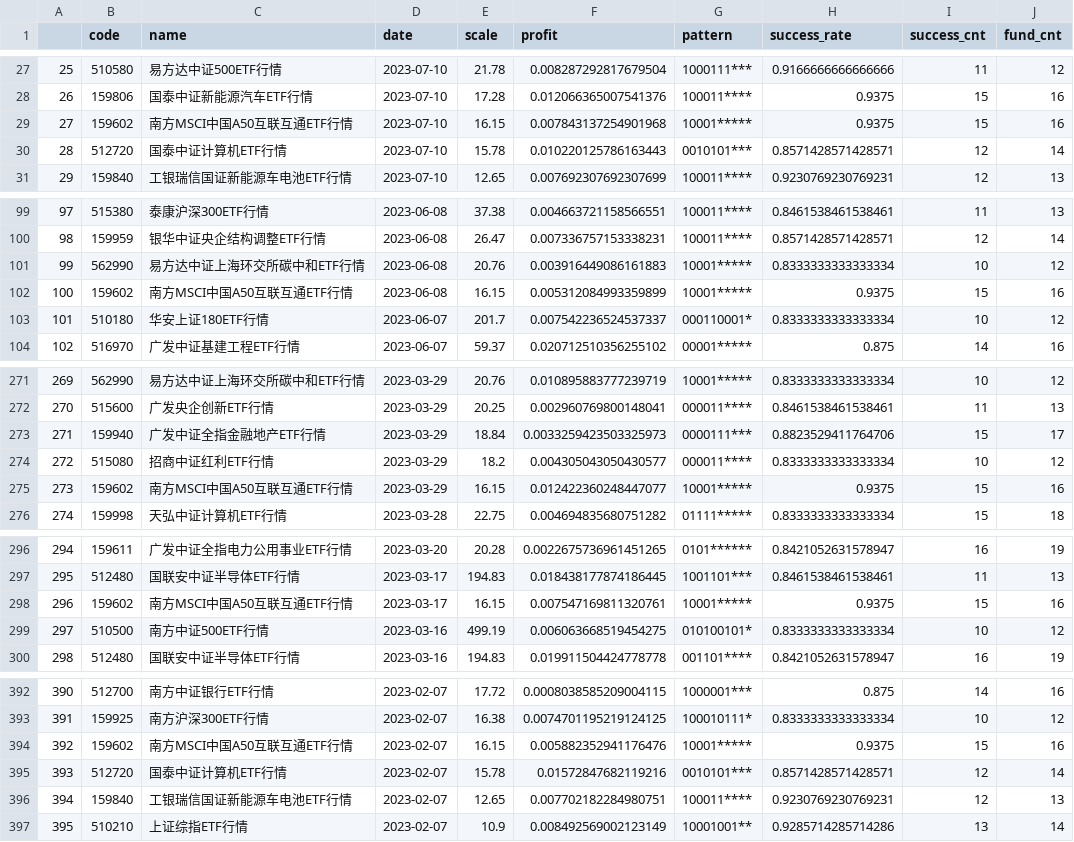
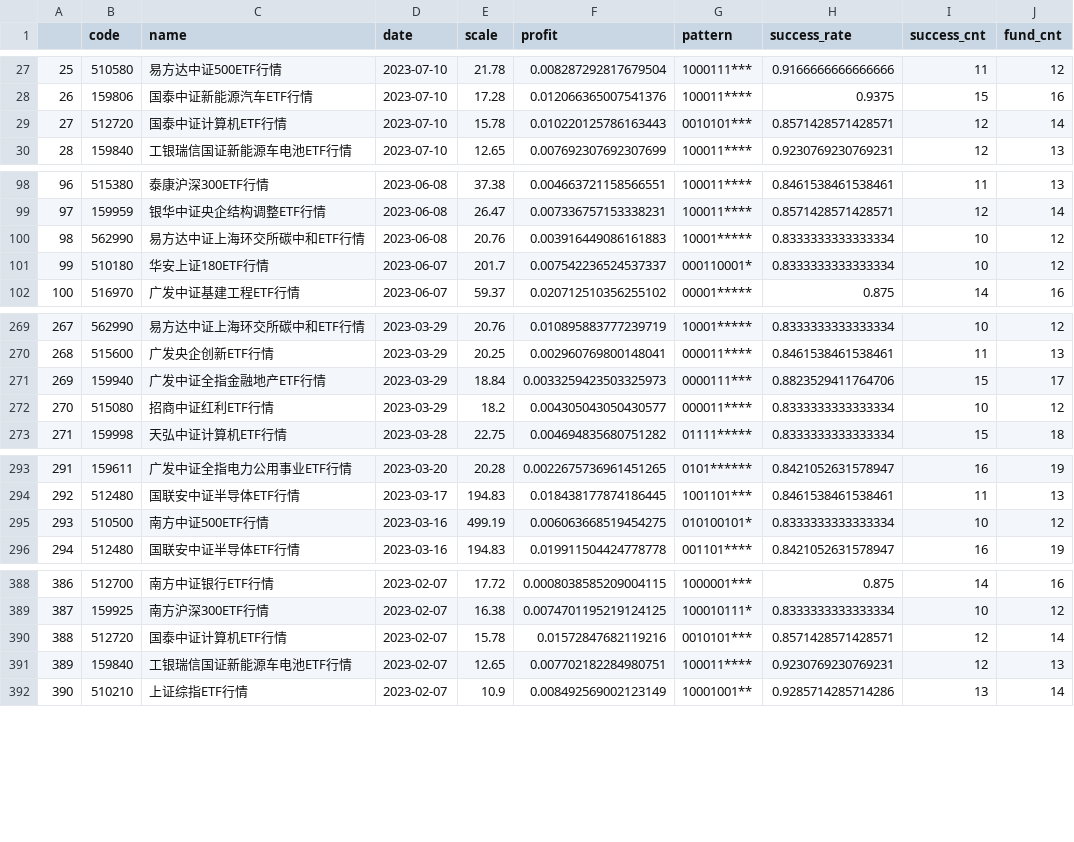
Before and after one commit to zuoxiaolei/qtrade2, a CSV file: data/ads/history_data2.csv, drawn as a sheet; only a part is shown, gaps mark what is left out; removed rows and columns are numbered as before the commit, all else as after; the diff covers the shown part only; the diff names each change by its address in the sheet, - before the commit and + after, or states it on an @@ line.

```diff
--- a/data/ads/history_data2.csv
+++ b/data/ads/history_data2.csv
-row 29: 27 | 159602 | 南方MSCI中国A50互联互通ETF行情 | 2023-07-10 | 16.15 | 0.007843137254901968 | 10001***** | 0.9375 | 15 | 16
@@ column A renumbered from row 29 down @@
-row 102: 100 | 159602 | 南方MSCI中国A50互联互通ETF行情 | 2023-06-08 | 16.15 | 0.005312084993359899 | 10001***** | 0.9375 | 15 | 16
-row 275: 273 | 159602 | 南方MSCI中国A50互联互通ETF行情 | 2023-03-29 | 16.15 | 0.012422360248447077 | 10001***** | 0.9375 | 15 | 16
-row 298: 296 | 159602 | 南方MSCI中国A50互联互通ETF行情 | 2023-03-17 | 16.15 | 0.007547169811320761 | 10001***** | 0.9375 | 15 | 16
-row 394: 392 | 159602 | 南方MSCI中国A50互联互通ETF行情 | 2023-02-07 | 16.15 | 0.005882352941176476 | 10001***** | 0.9375 | 15 | 16
```
Also changed, not shown: 11 removed rows elsewhere in this file.
